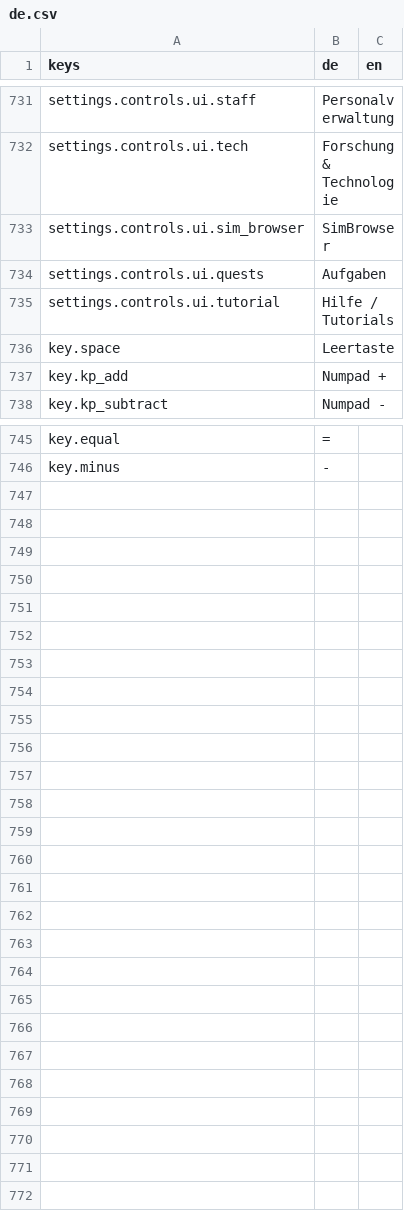
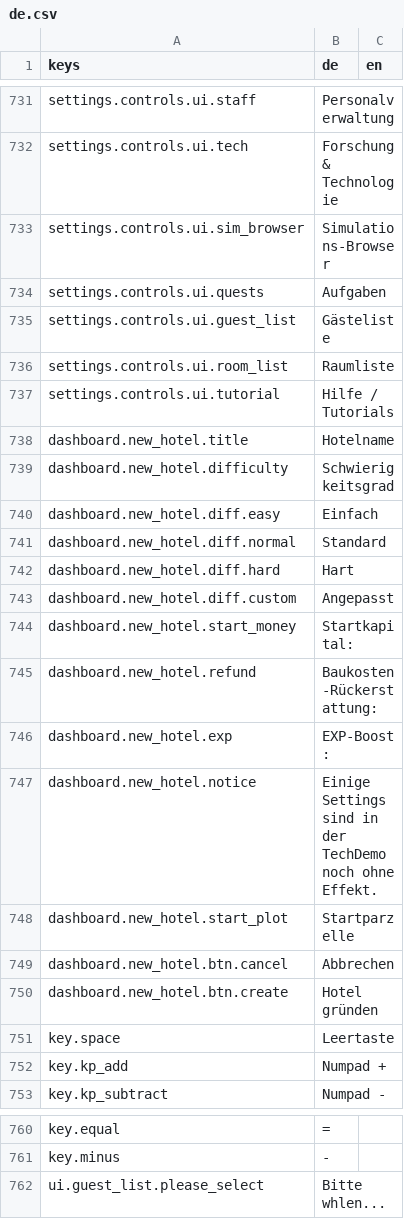
Before and after one commit to pengels24/homasim-godot, a CSV file: translations/de.csv, drawn as a sheet; only a part is shown, gaps mark what is left out.

```diff
--- a/translations/de.csv
+++ b/translations/de.csv
@@ -732,5 +732,20 @@ keys,de,en
 "settings.controls.ui.tech","Forschung & Technologie",""
-"settings.controls.ui.sim_browser","SimBrowser",""
+"settings.controls.ui.sim_browser","Simulations-Browser",""
 "settings.controls.ui.quests","Aufgaben",""
+"settings.controls.ui.guest_list","Gästeliste",""
+"settings.controls.ui.room_list","Raumliste",""
 "settings.controls.ui.tutorial","Hilfe / Tutorials",""
+"dashboard.new_hotel.title","Hotelname",""
+"dashboard.new_hotel.difficulty","Schwierigkeitsgrad",""
+"dashboard.new_hotel.diff.easy","Einfach",""
+"dashboard.new_hotel.diff.normal","Standard",""
+"dashboard.new_hotel.diff.hard","Hart",""
+"dashboard.new_hotel.diff.custom","Angepasst",""
+"dashboard.new_hotel.start_money","Startkapital:",""
+"dashboard.new_hotel.refund","Baukosten-Rückerstattung:",""
+"dashboard.new_hotel.exp","EXP-Boost:",""
+"dashboard.new_hotel.notice","Einige Settings sind in der TechDemo noch ohne Effekt.",""
+"dashboard.new_hotel.start_plot","Startparzelle",""
+"dashboard.new_hotel.btn.cancel","Abbrechen",""
+"dashboard.new_hotel.btn.create","Hotel gründen",""
 "key.space","Leertaste",""
@@ -746 +761,2 @@ keys,de,en
 "key.minus","-",""
+"ui.guest_list.please_select","Bitte whlen...",""
```
Also changed, not shown: 31 other files.
